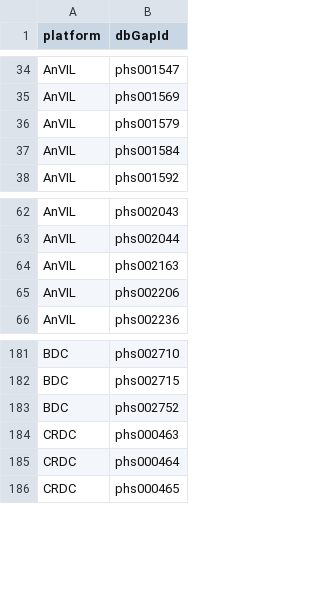
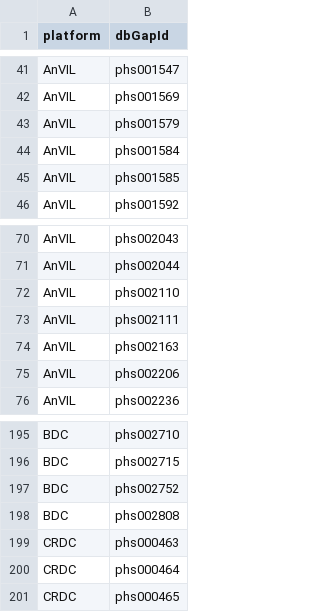
Before and after one commit to DataBiosphere/data-browser, a TSV file: explorer/files/ncpi-catalog/files/dashboard-source-ncpi.tsv, drawn as a sheet; only a part is shown, gaps mark what is left out; the diff covers the shown part only; the diff names each change by its address in the sheet, - before the commit and + after, or states it on an @@ line.

```diff
--- a/explorer/files/ncpi-catalog/files/dashboard-source-ncpi.tsv
+++ b/explorer/files/ncpi-catalog/files/dashboard-source-ncpi.tsv
+row 45: AnVIL | phs001585
+row 72: AnVIL | phs002110
+row 73: AnVIL | phs002111
+row 198: BDC | phs002808
```
Also changed, not shown: 12 added rows and 1 removed row elsewhere in this file.
